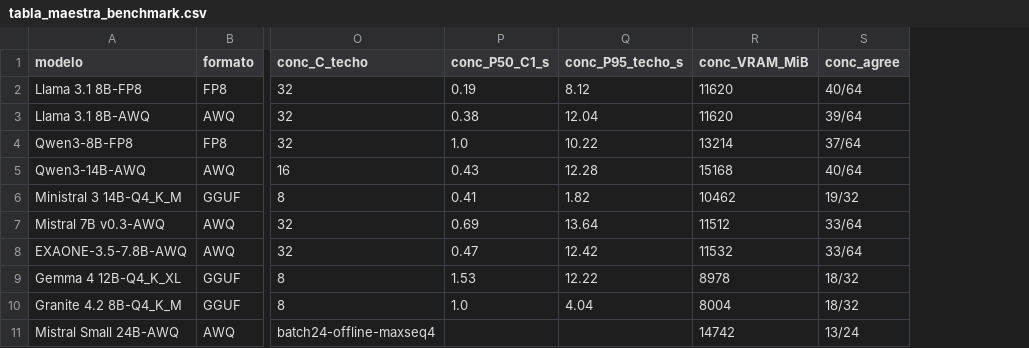
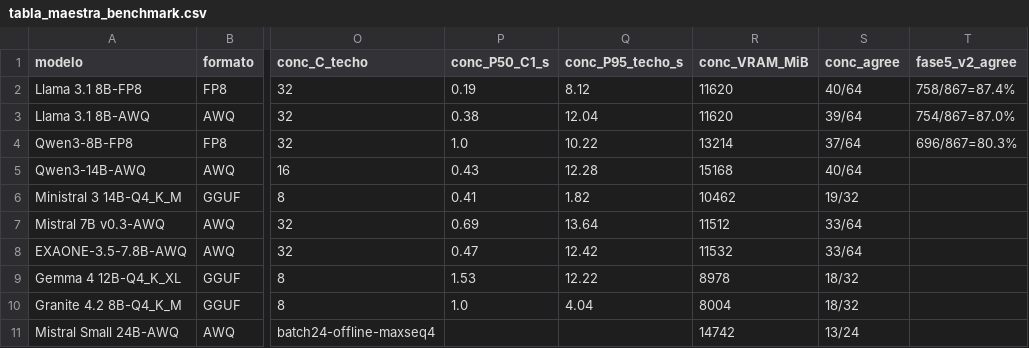
Before and after one commit to MateoGuillen/subtitle-parse, a CSV file: data/processed/llm_benchmark/tabla_maestra_benchmark.csv, drawn as a sheet; only a part is shown, gaps mark what is left out; the diff names each change by its address in the sheet, - before the commit and + after, or states it on an @@ line.

Commit message:
chore(repro): close phase 0 - env lock, data manifest, verifiable heldout, table builder
- requirements-vllm.lock: pip freeze of /root/vllm-env (200 pkgs);
  requirements.txt now lists the LLM stack (vllm, torch, transformers,
  xgrammar) and pytest with explicit versions.
- scripts/manifest_datos.py: sha256 manifest (LF-normalized) of the 134
  data artifacts behind the benchmark; --check verifies integrity.
- scripts/heldout_freeze.py: ROOT-absolute paths, --verify regenerates
  the split in memory (reproduces sha 90e8ccf7...), refuses to overwrite
  an existing freeze unless --force.
- scripts/build_tabla_maestra.py: rebuilds tabla_maestra_benchmark.csv
  from result JSONs (0 diffs vs the hand-made table) and adds the
  fase5_v2_agree column.
- docs: reconcile 317,107 vs 294,102 fallback rows; log phase 0 in
  the correction plan; CLAUDE.md points to the working branch.

DB backup (pg_dump of 4 key tables) kept outside git in /root/backups.

Refs: audit H5.1, H5.2, H5.3, H5.4, H6.4

```diff
--- a/data/processed/llm_benchmark/tabla_maestra_benchmark.csv
+++ b/data/processed/llm_benchmark/tabla_maestra_benchmark.csv
+column T (fase5_v2_agree), rows 2-4: 758/867=87.4% | 754/867=87.0% | 696/867=80.3%
```
Also changed, not shown: 9 other files.
